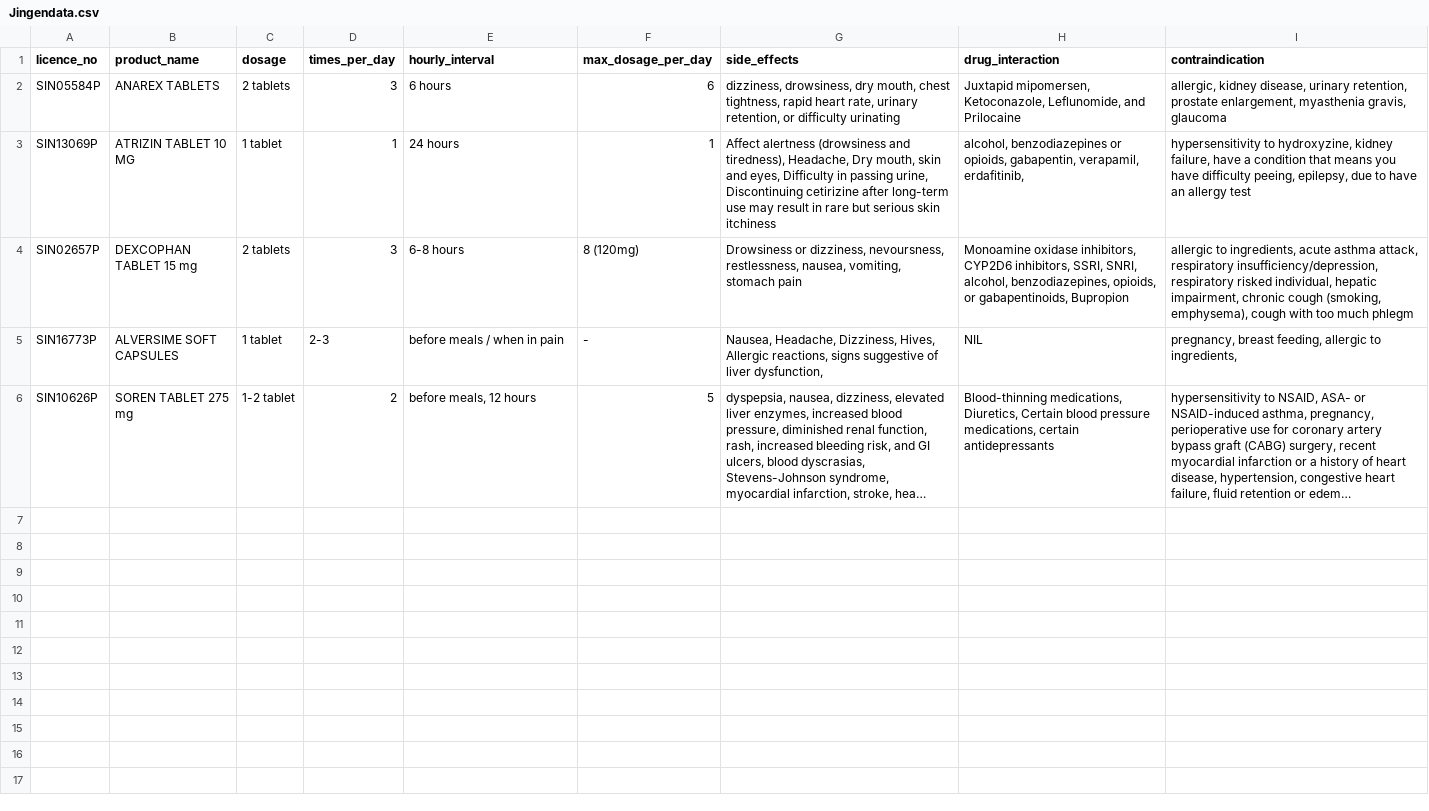
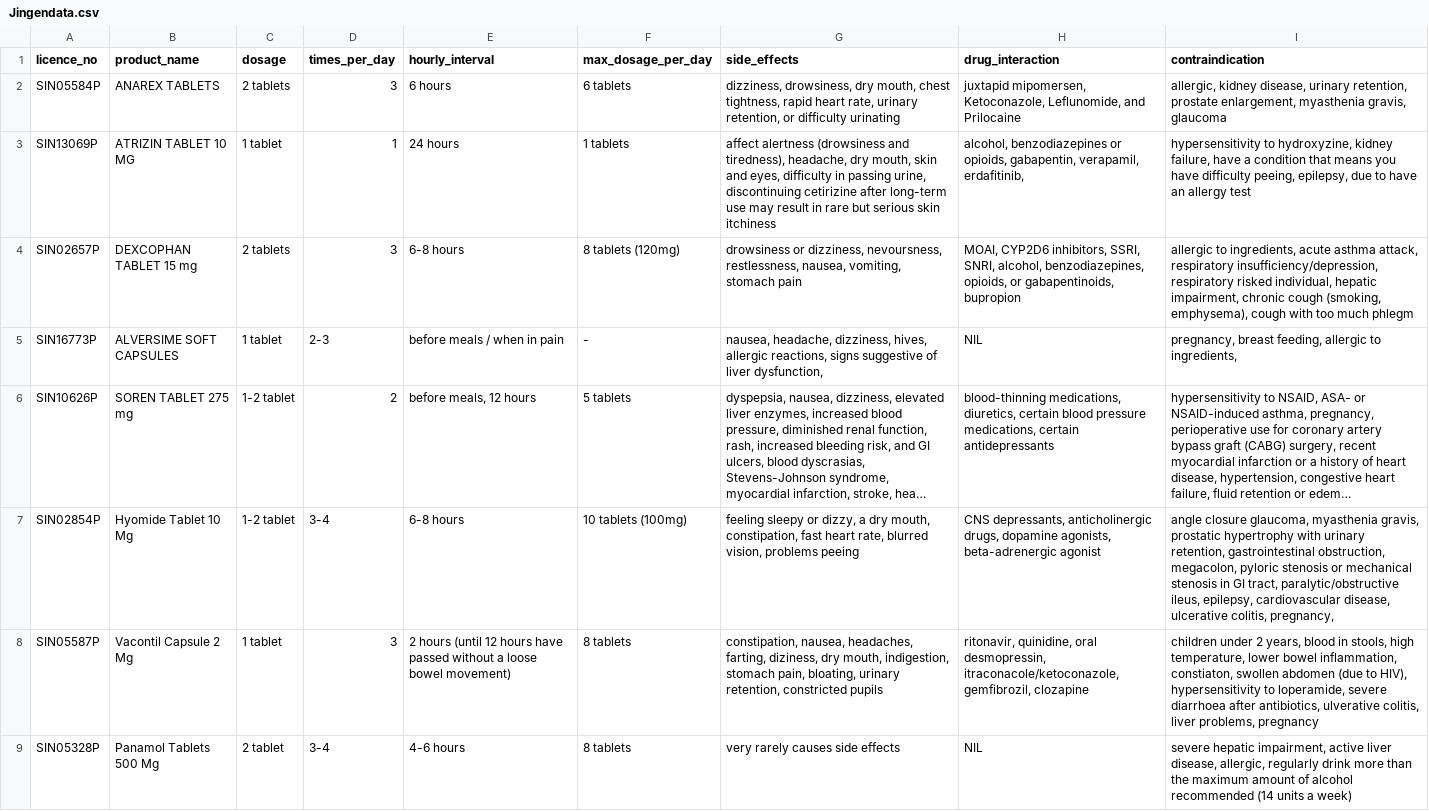
Before and after one commit to CZennith/Jing-s-Website, a CSV file: Medicine Data/Jingendata.csv, drawn as a sheet; long unchanged cells end in …; the diff names each change by its address in the sheet, - before the commit and + after, or states it on an @@ line.

```diff
--- a/Medicine Data/Jingendata.csv
+++ b/Medicine Data/Jingendata.csv
-F2 (max_dosage_per_day): 6
+F2 (max_dosage_per_day): 6 tablets
-H2 (drug_interaction): Juxtapid mipomersen, Ketoconazole,…
+H2 (drug_interaction): juxtapid mipomersen, Ketoconazole,…
-F3 (max_dosage_per_day): 1
+F3 (max_dosage_per_day): 1 tablets
-G3 (side_effects): Affect alertness (drowsiness and tiredness), Headache, Dry mouth, skin and eyes, Difficulty in passing urine, Discontinuing cetirizine after…
+G3 (side_effects): affect alertness (drowsiness and tiredness), headache, dry mouth, skin and eyes, difficulty in passing urine, discontinuing cetirizine after…
-F4 (max_dosage_per_day): 8 (120mg)
+F4 (max_dosage_per_day): 8 tablets (120mg)
-G4 (side_effects): Drowsiness or dizziness,…
+G4 (side_effects): drowsiness or dizziness,…
-H4 (drug_interaction): Monoamine oxidase inhibitors, CYP2D6 inhibitors, SSRI, SNRI, alcohol, benzodiazepines, opioids, or gabapentinoids, Bupropion
+H4 (drug_interaction): MOAI, CYP2D6 inhibitors, SSRI, SNRI, alcohol, benzodiazepines, opioids, or gabapentinoids, bupropion
-G5 (side_effects): Nausea, Headache, Dizziness, Hives, Allergic reactions, signs…
+G5 (side_effects): nausea, headache, dizziness, hives, allergic reactions, signs…
-F6 (max_dosage_per_day): 5
+F6 (max_dosage_per_day): 5 tablets
-H6 (drug_interaction): Blood-thinning medications, Diuretics, Certain blood pressure…
+H6 (drug_interaction): blood-thinning medications, diuretics, certain blood pressure…
+row 7: SIN02854P | Hyomide Tablet 10 Mg | 1-2 tablet | 3-4 | 6-8 hours | 10 tablets (100mg) | feeling sleepy or dizzy, a dry mouth, constipation, fast heart rate, blurred vision, problems peeing | CNS depressants, anticholinergic drugs, dopamine agonists, beta-adrenergic agonist | angle closure glaucoma, myasthenia gravis, prostatic hypertrophy with urinary retention, gastrointestinal obstruction, megacolon, pyloric stenosis or mechanical stenosis in GI tract, paralytic/obstructive ileus, epilepsy, cardiovascular disease, ulcerative colitis, pregnancy,
+row 8: SIN05587P | Vacontil Capsule 2 Mg | 1 tablet | 3 | 2 hours (until 12 hours have passed without a loose bowel movement) | 8 tablets | constipation, nausea, headaches, farting, diziness, dry mouth, indigestion, stomach pain, bloating, urinary retention, constricted pupils | ritonavir, quinidine, oral desmopressin, itraconacole/ketoconazole, gemfibrozil, clozapine | children under 2 years, blood in stools, high temperature, lower bowel inflammation, constiaton, swollen abdomen (due to HIV), hypersensitivity to loperamide, severe diarrhoea after antibiotics, ulverative colitis, liver problems, pregnancy
+row 9: SIN05328P | Panamol Tablets 500 Mg | 2 tablet | 3-4 | 4-6 hours | 8 tablets | very rarely causes side effects | NIL | severe hepatic impairment, active liver disease, allergic, regularly drink more than the maximum amount of alcohol recommended (14 units a week)
```
Also changed, not shown: 9 other files.
